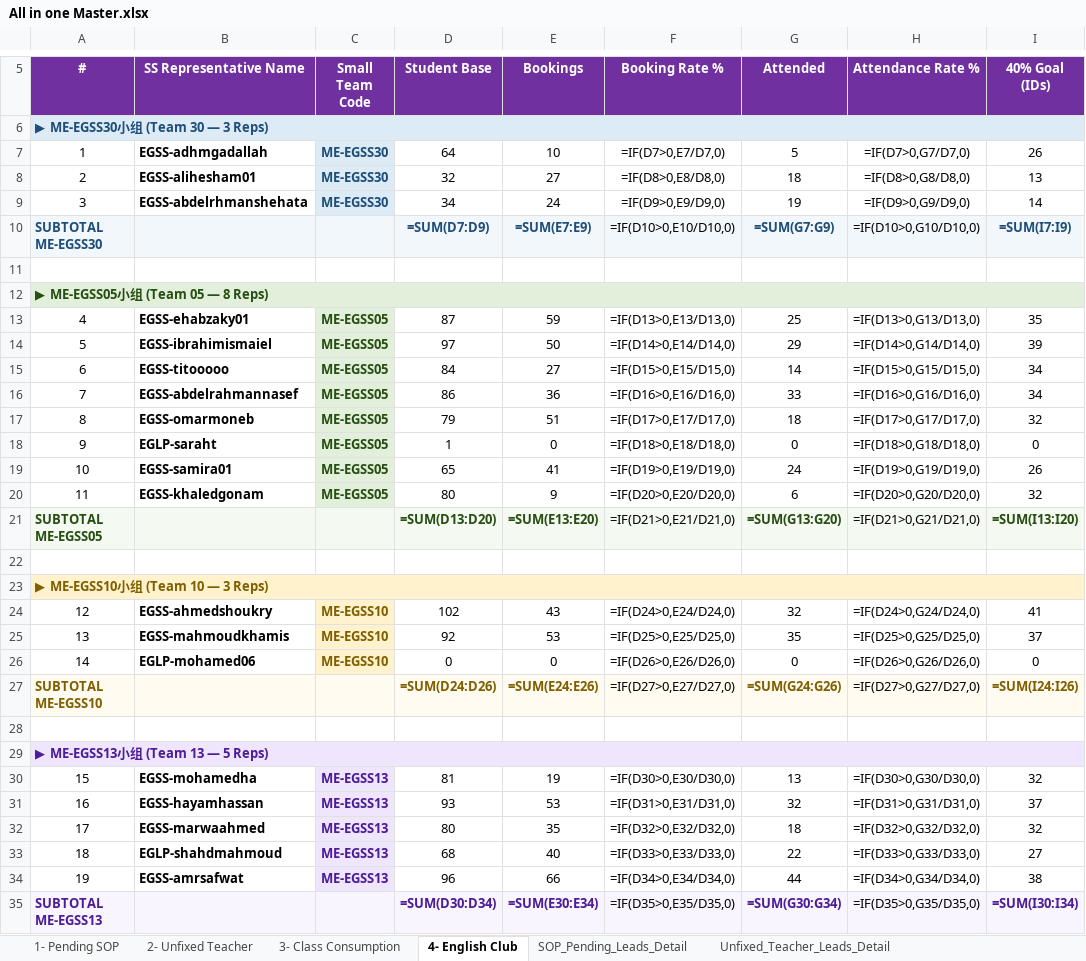
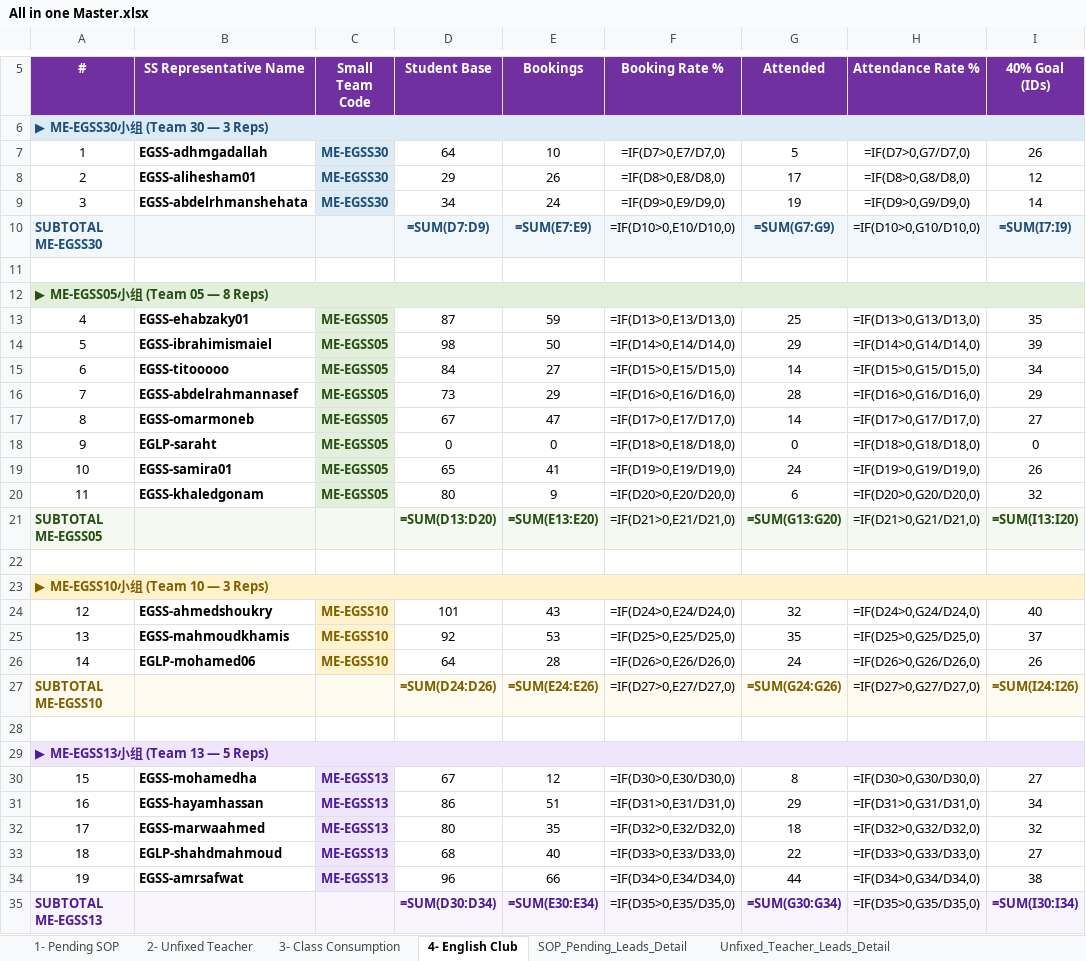
Before and after one commit to husseinelaasar/big-team-01-dashboard, an Excel workbook: attachments/All in one Master.xlsx, sheet 4- English Club, drawn as a sheet; only a part is shown, gaps mark what is left out; values as stored, in another font and other column widths than the file's, no borders; formulas without a stored value are shown as written; the diff covers the shown part only; the diff names each change by its address in the sheet, - before the commit and + after, or states it on an @@ line.

```diff
--- a/attachments/All in one Master.xlsx (sheet 4- English Club)
+++ b/attachments/All in one Master.xlsx (sheet 4- English Club)
-D8 (Student Base): 32
+D8 (Student Base): 29
-E8 (Bookings): 27
+E8 (Bookings): 26
-G8 (Attended): 18
+G8 (Attended): 17
-I8 (40% Goal (IDs)): 13
+I8 (40% Goal (IDs)): 12
-D14 (Student Base): 97
+D14 (Student Base): 98
-D16 (Student Base): 86
+D16 (Student Base): 73
-E16 (Bookings): 36
+E16 (Bookings): 29
-G16 (Attended): 33
+G16 (Attended): 28
-I16 (40% Goal (IDs)): 34
+I16 (40% Goal (IDs)): 29
-D17 (Student Base): 79
+D17 (Student Base): 67
-E17 (Bookings): 51
+E17 (Bookings): 47
-G17 (Attended): 18
+G17 (Attended): 14
-I17 (40% Goal (IDs)): 32
+I17 (40% Goal (IDs)): 27
-D18 (Student Base): 1
+D18 (Student Base): 0
-D24 (Student Base): 102
+D24 (Student Base): 101
-I24 (40% Goal (IDs)): 41
+I24 (40% Goal (IDs)): 40
-D26 (Student Base): 0
+D26 (Student Base): 64
-E26 (Bookings): 0
+E26 (Bookings): 28
-G26 (Attended): 0
+G26 (Attended): 24
-I26 (40% Goal (IDs)): 0
+I26 (40% Goal (IDs)): 26
-D30 (Student Base): 81
+D30 (Student Base): 67
-E30 (Bookings): 19
+E30 (Bookings): 12
-G30 (Attended): 13
+G30 (Attended): 8
-I30 (40% Goal (IDs)): 32
+I30 (40% Goal (IDs)): 27
-D31 (Student Base): 93
+D31 (Student Base): 86
-E31 (Bookings): 53
+E31 (Bookings): 51
-G31 (Attended): 32
+G31 (Attended): 29
-I31 (40% Goal (IDs)): 37
+I31 (40% Goal (IDs)): 34
```
Also changed, not shown: 3 edited cells elsewhere in this sheet, sheet Class_Consumption_Leads_Detail, sheet Unfixed_Teacher_Leads_Detail, sheet SOP_Pending_Leads_Detail, sheet English_Club_Leads_Detail, sheet 3- Class Consumption, sheet 2- Unfixed Teacher, 1 more sheet, 27 other files.
